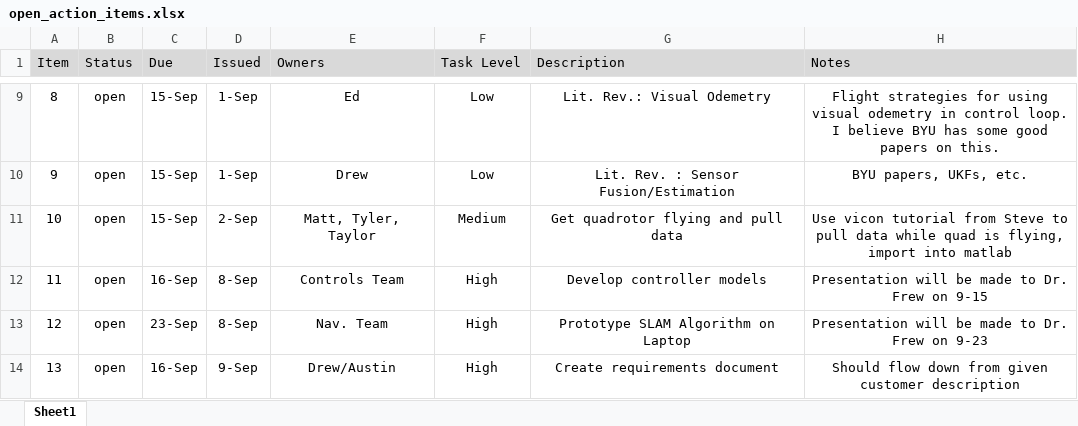
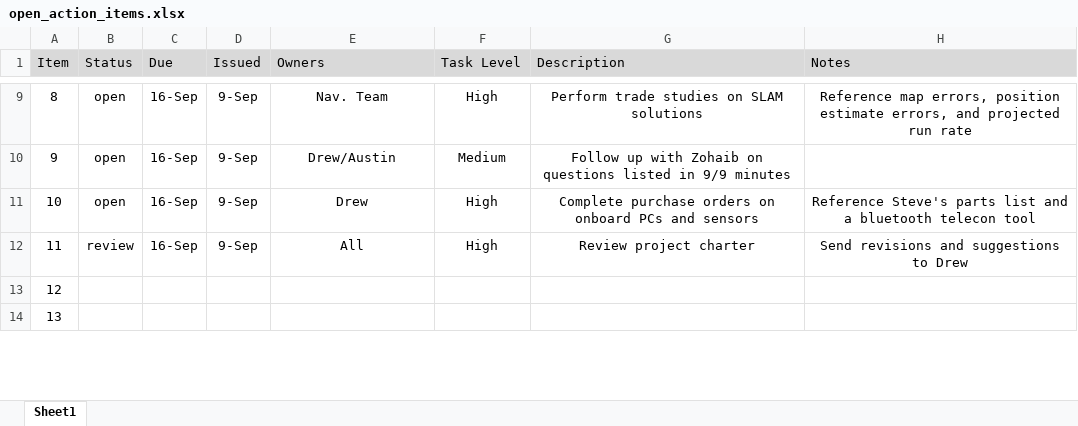
Before and after one commit to dtbinh/FlyNet, an Excel workbook: Action Items/open_action_items.xlsx, sheet Sheet1, drawn as a sheet; only a part is shown, gaps mark what is left out; values as stored, in another font and other column widths than the file's, no borders; the diff covers the shown part only; the diff names each change by its address in the sheet, - before the commit and + after, or states it on an @@ line.

Commit message:
Updated action items

```diff
--- a/Action Items/open_action_items.xlsx (sheet Sheet1)
+++ b/Action Items/open_action_items.xlsx (sheet Sheet1)
-C9:C11 (Due): 15-Sep
+C9:C11 (Due): 16-Sep
-D9:D10 (Issued): 1-Sep
+D9:D10 (Issued): 9-Sep
-E9 (Owners): Ed
+E9 (Owners): Nav. Team
-F9 (Task Level): Low
+F9 (Task Level): High
-G9 (Description): Lit. Rev.: Visual Odemetry
+G9 (Description): Perform trade studies on SLAM solutions
-H9 (Notes): Flight strategies for using visual odemetry in control loop. I believe BYU has some good papers on this.
+H9 (Notes): Reference map errors, position estimate errors, and projected run rate
-E10 (Owners): Drew
+E10 (Owners): Drew/Austin
-F10 (Task Level): Low
+F10 (Task Level): Medium
-G10 (Description): Lit. Rev. : Sensor Fusion/Estimation
+G10 (Description): Follow up with Zohaib on questions listed in 9/9 minutes
-H10 (Notes): BYU papers, UKFs, etc.
+H10 (Notes): (empty)
-D11 (Issued): 2-Sep
+D11 (Issued): 9-Sep
-E11 (Owners): Matt, Tyler, Taylor
+E11 (Owners): Drew
-F11 (Task Level): Medium
+F11 (Task Level): High
-G11 (Description): Get quadrotor flying and pull data
+G11 (Description): Complete purchase orders on onboard PCs and sensors
-H11 (Notes): Use vicon tutorial from Steve to pull data while quad is flying, import into matlab
+H11 (Notes): Reference Steve's parts list and a bluetooth telecon tool
-B12 (Status): open
+B12 (Status): review
-D12 (Issued): 8-Sep
+D12 (Issued): 9-Sep
-E12 (Owners): Controls Team
+E12 (Owners): All
-G12 (Description): Develop controller models
+G12 (Description): Review project charter
-H12 (Notes): Presentation will be made to Dr. Frew on 9-15
+H12 (Notes): Send revisions and suggestions to Drew
-B13:B14 (Status): open
+B13:B14 (Status): (empty)
-C13 (Due): 23-Sep
+C13 (Due): (empty)
-D13 (Issued): 8-Sep
+D13 (Issued): (empty)
-E13 (Owners): Nav. Team
+E13 (Owners): (empty)
-F13:F14 (Task Level): High
+F13:F14 (Task Level): (empty)
-G13 (Description): Prototype SLAM Algorithm on Laptop
+G13 (Description): (empty)
-H13 (Notes): Presentation will be made to Dr. Frew on 9-23
+H13 (Notes): (empty)
-C14 (Due): 16-Sep
+C14 (Due): (empty)
-D14 (Issued): 9-Sep
+D14 (Issued): (empty)
-E14 (Owners): Drew/Austin
+E14 (Owners): (empty)
-G14 (Description): Create requirements document
+G14 (Description): (empty)
-H14 (Notes): Should flow down from given customer description
+H14 (Notes): (empty)
```
Also changed, not shown: 88 edited cells elsewhere in this sheet, Technical/Hardware/purchase_list.xlsx, 1 other file.
